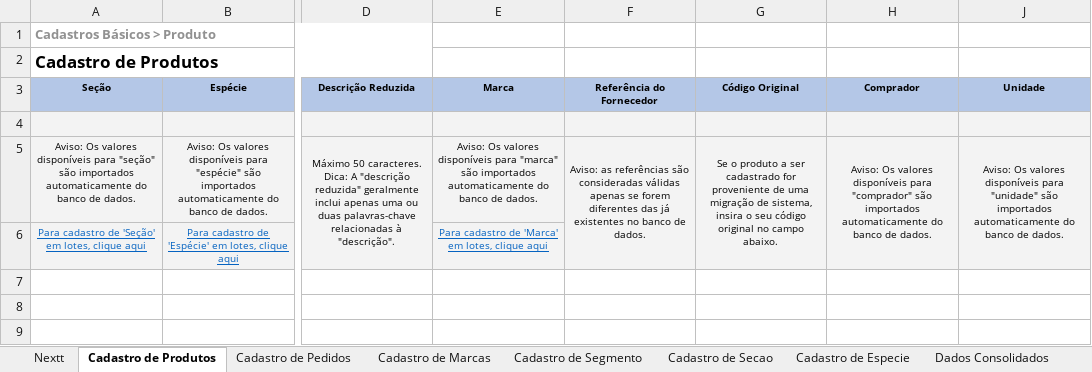
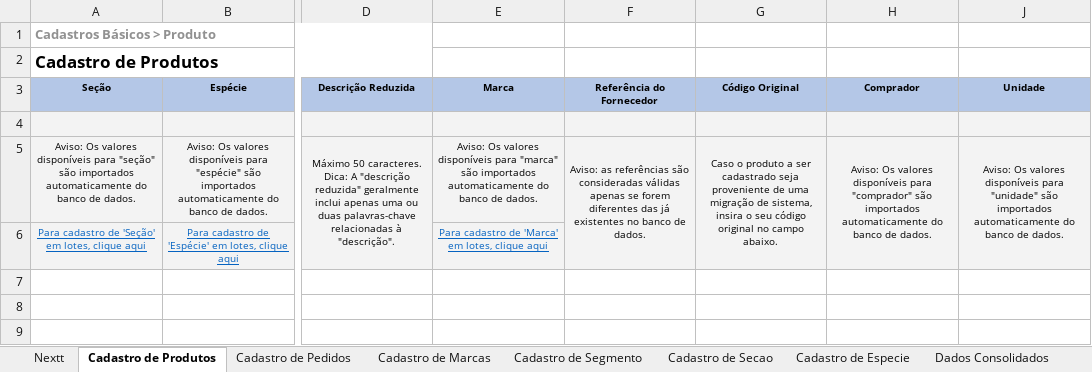
Before and after one commit to richardhhartmann/automacao-nextt, an Excel workbook: Cadastros Auto Nextt limpa.xlsx, sheet Cadastro de Produtos, drawn as a sheet; only a part is shown, gaps mark what is left out; values as stored, in another font and other column widths than the file's, no borders; the diff names each change by its address in the sheet, - before the commit and + after, or states it on an @@ line.

Commit message:
muita coisa, calendario, listener, cadastro de pedido, atributos... enfim, commit de pre-producao

```diff
--- a/Cadastros Auto Nextt limpa.xlsx (sheet Cadastro de Produtos)
+++ b/Cadastros Auto Nextt limpa.xlsx (sheet Cadastro de Produtos)
-G5: Se o produto a ser cadastrado for proveniente de…
+G5: Caso o produto a ser cadastrado seja proveniente de…
```
Also changed, not shown: sheet Cadastro de Pedidos, hidden cells, 20 other files.
